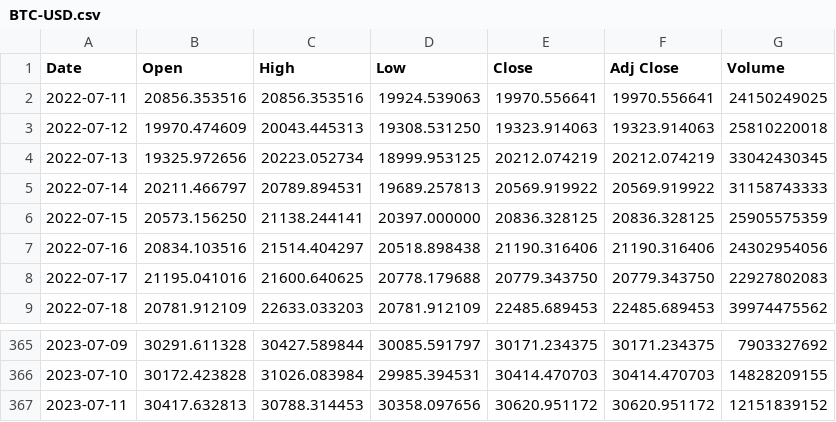
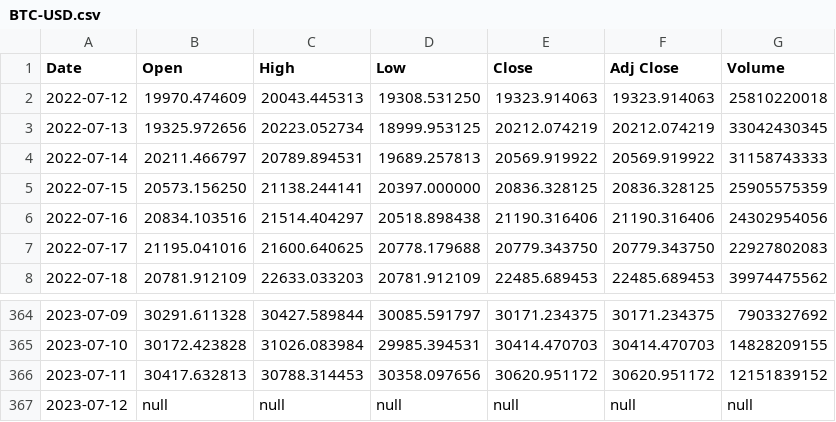
Before and after one commit to lucita77/DL, a CSV file: BTC-USD.csv, drawn as a sheet; only a part is shown, gaps mark what is left out; removed rows and columns are numbered as before the commit, all else as after; the diff names each change by its address in the sheet, - before the commit and + after, or states it on an @@ line.

Commit message:
2md Ed. from 2014/9

```diff
--- a/BTC-USD.csv
+++ b/BTC-USD.csv
-row 2: 2022-07-11 | 20856.353516 | 20856.353516 | 19924.539063 | 19970.556641 | 19970.556641 | 24150249025
+row 367: 2023-07-12 | null | null | null | null | null | null
```
